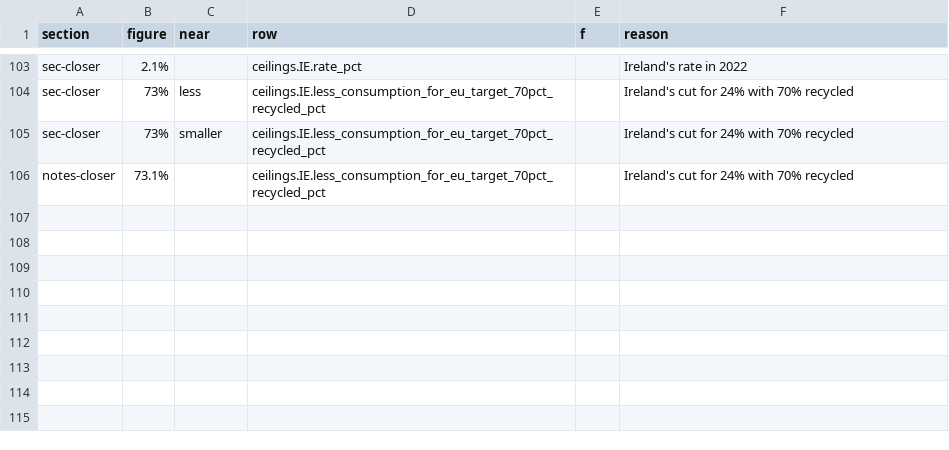
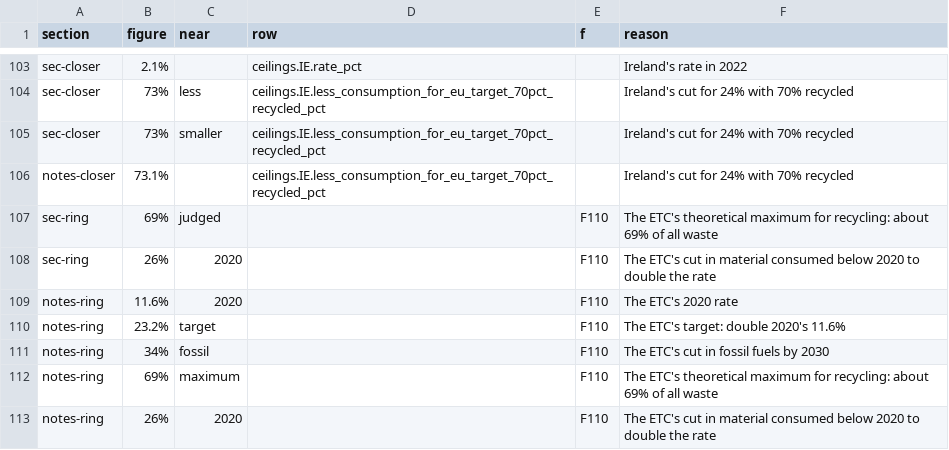
Before and after one commit to M1ck3yJ0/M1ck3yJ0.github.io, a CSV file: _tools/check_numbers_by_hand.csv, drawn as a sheet; only a part is shown, gaps mark what is left out.

```diff
--- a/_tools/check_numbers_by_hand.csv
+++ b/_tools/check_numbers_by_hand.csv
@@ -106 +106,8 @@ sec-closer,73%,smaller,ceilings.IE.less_consumption_for_eu_target_70pct_recycled
 notes-closer,73.1%,,ceilings.IE.less_consumption_for_eu_target_70pct_recycled_pct,,Ireland's cut for 24% with 70% recycled
+sec-ring,69%,judged,,F110,The ETC's theoretical maximum for recycling: about 69% of all waste
+sec-ring,26%,2020,,F110,The ETC's cut in material consumed below 2020 to double the rate
+notes-ring,11.6%,2020,,F110,The ETC's 2020 rate
+notes-ring,23.2%,target,,F110,The ETC's target: double 2020's 11.6%
+notes-ring,34%,fossil,,F110,The ETC's cut in fossil fuels by 2030
+notes-ring,69%,maximum,,F110,The ETC's theoretical maximum for recycling: about 69% of all waste
+notes-ring,26%,2020,,F110,The ETC's cut in material consumed below 2020 to double the rate
```
Also changed, not shown: 1 other file.
